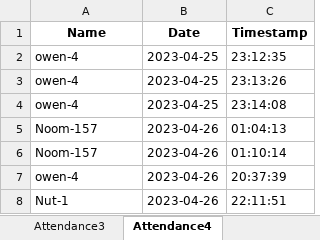
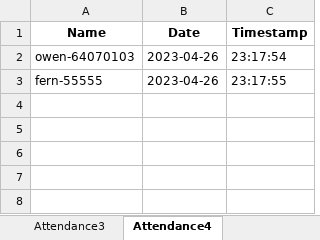
Before and after one commit to Wipupat-Chomthaworn/CV-mini-project-Employee-Attendance-System, an Excel workbook: Attendance.xlsx, sheet Attendance4, drawn as a sheet; values as stored, in another font and other column widths than the file's, no borders; removed rows and columns are numbered as before the commit, all else as after; the diff names each change by its address in the sheet, - before the commit and + after, or states it on an @@ line.

```diff
--- a/Attendance.xlsx (sheet Attendance4)
+++ b/Attendance.xlsx (sheet Attendance4)
-row 2: owen-4 | 2023-04-25 | 23:12:35
-row 3: owen-4 | 2023-04-25 | 23:13:26
-row 4: owen-4 | 2023-04-25 | 23:14:08
-row 5: Noom-157 | 2023-04-26 | 01:04:13
-row 6: Noom-157 | 2023-04-26 | 01:10:14
-A2 (Name): owen-4
+A2 (Name): owen-64070103
-C2 (Timestamp): 20:37:39
+C2 (Timestamp): 23:17:54
-row 8: Nut-1 | 2023-04-26 | 22:11:51
+row 3: fern-55555 | 2023-04-26 | 23:17:55
```
Also changed, not shown: sheet Attendance2, sheet Attendance1, sheet Attendance, sheet Attendance3, other sheet tabs, 32 other files.
